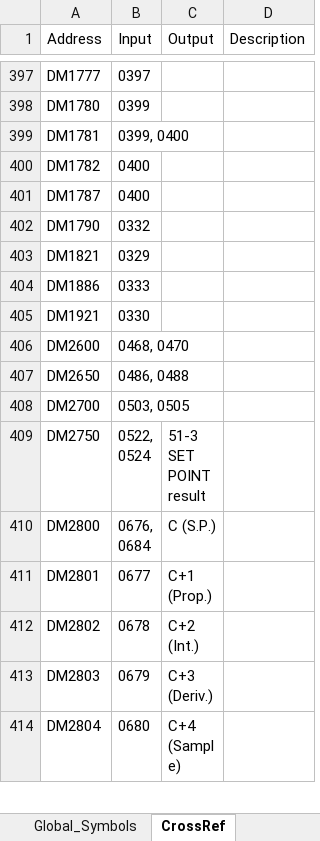
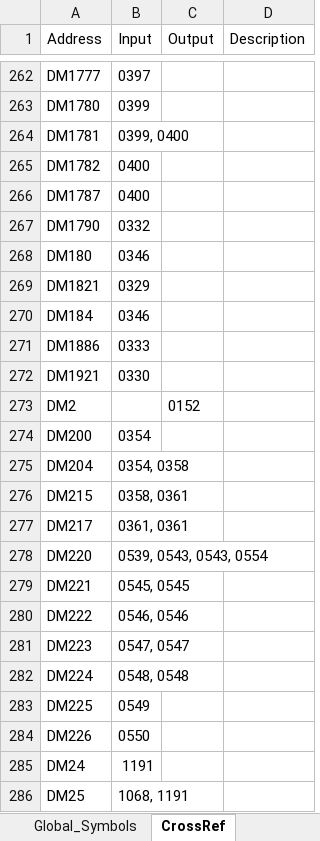
Before and after one commit to g-gregoire/Omron-AB-Converter, an Excel workbook: Tag_Builder/Input/PLC_Tags_IDH.xlsx, sheet CrossRef, drawn as a sheet; only a part is shown, gaps mark what is left out; the shorter side is filled out with more unchanged rows; values as stored, in another font and other column widths than the file's, no borders; table styles not drawn; the diff covers the shown part only; the diff names each change by its address in the sheet, - before the commit and + after, or states it on an @@ line.

```diff
--- a/Tag_Builder/Input/PLC_Tags_IDH.xlsx (sheet CrossRef)
+++ b/Tag_Builder/Input/PLC_Tags_IDH.xlsx (sheet CrossRef)
+row 268: DM180 | 0346
+row 270: DM184 | 0346
+row 273: DM2 |  | 0152
+row 274: DM200 | 0354
+row 275: DM204 | 0354, 0358
+row 276: DM215 | 0358, 0361
+row 277: DM217 | 0361, 0361
+row 278: DM220 | 0539, 0543, 0543, 0554
+row 279: DM221 | 0545, 0545
+row 280: DM222 | 0546, 0546
+row 281: DM223 | 0547, 0547
+row 282: DM224 | 0548, 0548
+row 283: DM225 | 0549
+row 284: DM226 | 0550
+row 285: DM24 | 1191
+row 286: DM25 | 1068, 1191
```
Also changed, not shown: 75 added rows, 91 removed rows, 117 moved rows and 9 edited cells elsewhere in this sheet, sheet Global_Symbols, other sheet tabs, 18 other files.
